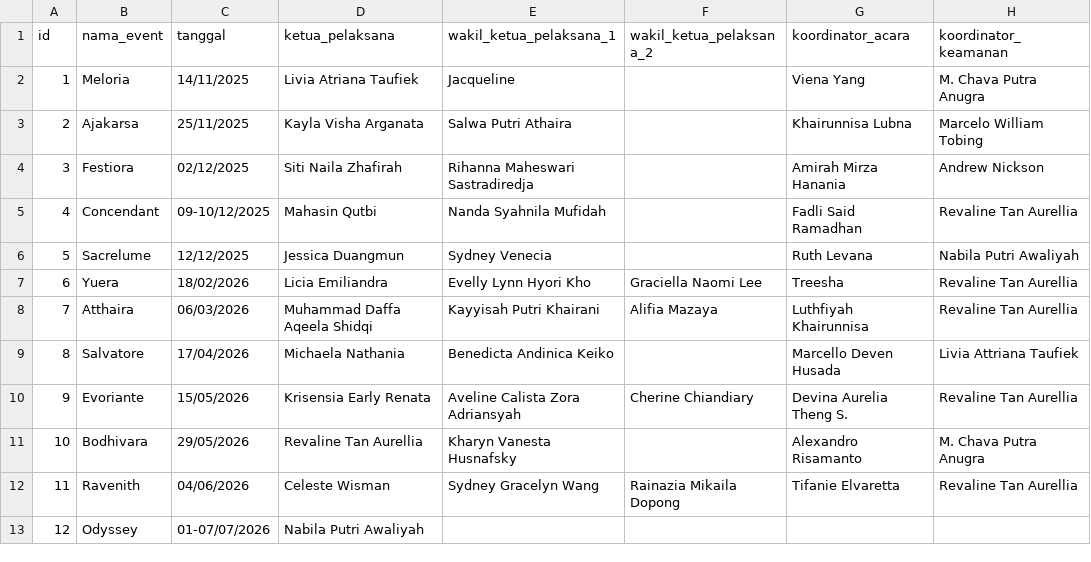
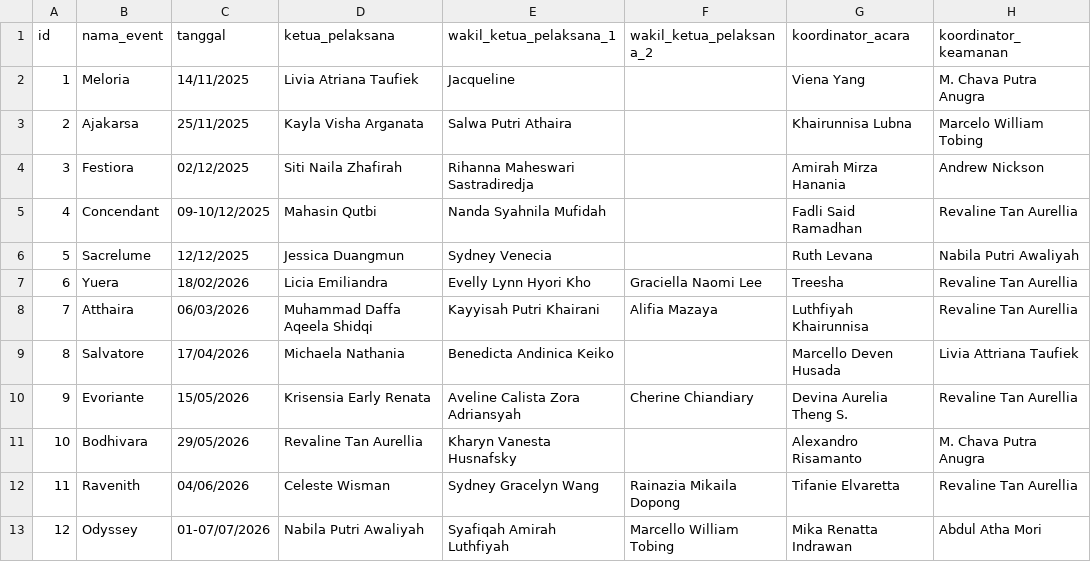
Before and after one commit to Georgearr/ai-web-ardraxis, a CSV file: backend/data/events.csv, drawn as a sheet.

```diff
--- a/backend/data/events.csv
+++ b/backend/data/events.csv
@@ -12,2 +12,2 @@ id,nama_event,tanggal,ketua_pelaksana,wakil_ketua_pelaksana_1,wakil_ketua_pelaks
 11,Ravenith,04/06/2026,Celeste Wisman,Sydney Gracelyn Wang,Rainazia Mikaila Dopong,Tifanie Elvaretta ,Revaline Tan Aurellia
-12,Odyssey,01-07/07/2026,Nabila Putri Awaliyah,,,,
+12,Odyssey,01-07/07/2026,Nabila Putri Awaliyah,Syafiqah Amirah Luthfiyah,Marcello William Tobing,Mika Renatta Indrawan,Abdul Atha Mori
```
